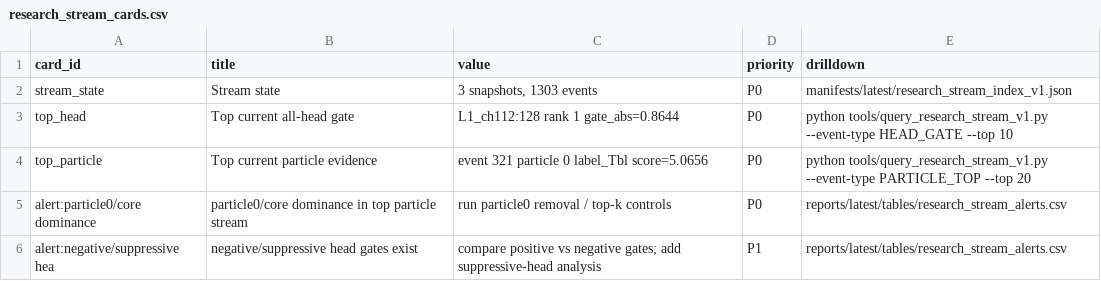
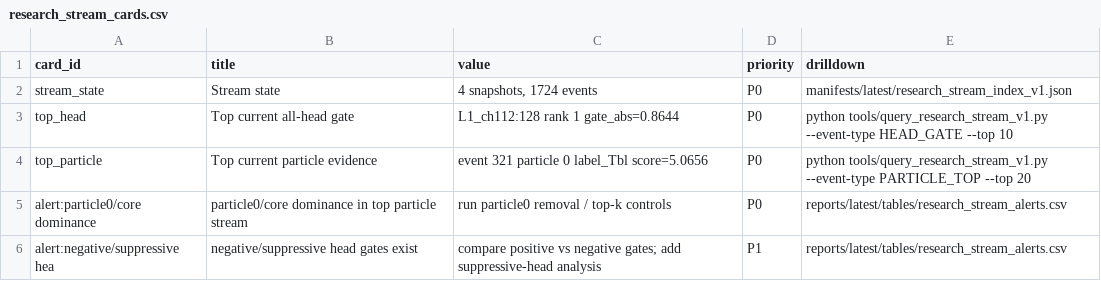
Before and after one commit to maxwelhelp/matrix_unified_system_particals, a CSV file: reports/latest/tables/research_stream_cards.csv, drawn as a sheet.

Commit message:
Update research stream index

```diff
--- a/reports/latest/tables/research_stream_cards.csv
+++ b/reports/latest/tables/research_stream_cards.csv
@@ -1,3 +1,3 @@
 card_id,title,value,priority,drilldown
-stream_state,Stream state,"3 snapshots, 1303 events",P0,manifests/latest/research_stream_index_v1.json
+stream_state,Stream state,"4 snapshots, 1724 events",P0,manifests/latest/research_stream_index_v1.json
 top_head,Top current all-head gate,L1_ch112:128 rank 1 gate_abs=0.8644,P0,python tools/query_research_stream_v1.py --event-type HEAD_GATE --top 10
```
Also changed, not shown: 3 other files.
